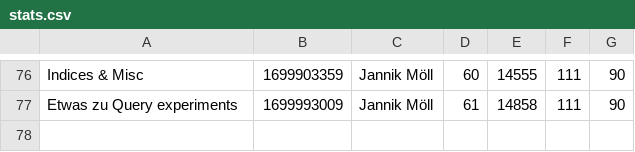
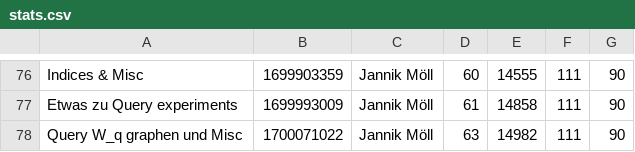
Before and after one commit to MoellJ/MasterarbeitStats, a CSV file: docs/data/stats.csv, drawn as a sheet; only a part is shown, gaps mark what is left out.

Commit message:
Updated stats

```diff
--- a/docs/data/stats.csv
+++ b/docs/data/stats.csv
@@ -77 +77,2 @@
 "Etwas zu Query experiments" , 1699993009 , Jannik Möll , 61 , 14858 , 111 , 90
+"Query W_q graphen und Misc" , 1700071022 , Jannik Möll , 63 , 14982 , 111 , 90
```
